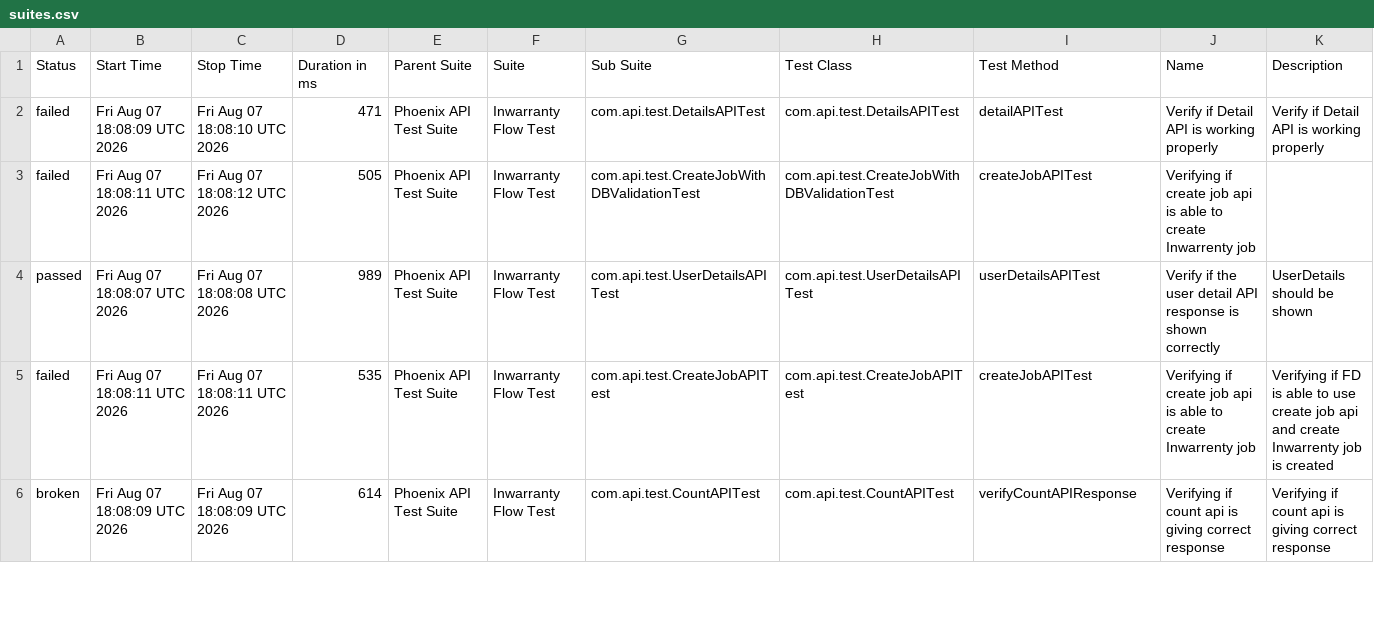
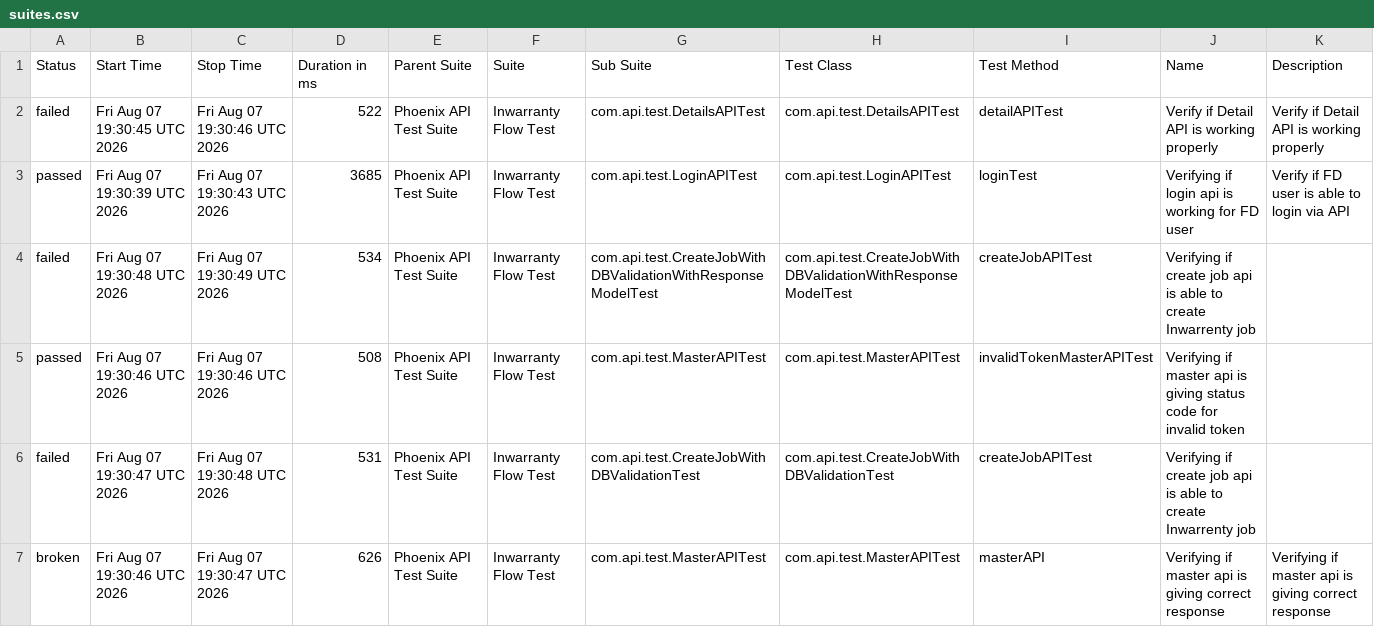
Before and after one commit to manasi7830/PhoneixTestAutomationFramework, a CSV file: data/suites.csv, drawn as a sheet; only a part is shown; the diff covers the shown part only.

```diff
--- a/data/suites.csv
+++ b/data/suites.csv
@@ -1,6 +1,7 @@
 "Status","Start Time","Stop Time","Duration in ms","Parent Suite","Suite","Sub Suite","Test Class","Test Method","Name","Description"
-"failed","Fri Aug 07 18:08:09 UTC 2026","Fri Aug 07 18:08:10 UTC 2026","471","Phoenix API Test Suite","Inwarranty Flow Test","com.api.test.DetailsAPITest","com.api.test.DetailsAPITest","detailAPITest","Verify if Detail API is working properly","Verify if Detail API is working properly"
-"failed","Fri Aug 07 18:08:11 UTC 2026","Fri Aug 07 18:08:12 UTC 2026","505","Phoenix API Test Suite","Inwarranty Flow Test","com.api.test.CreateJobWithDBValidationTest","com.api.test.CreateJobWithDBValidationTest","createJobAPITest","Verifying if create job api is able to create Inwarrenty job",""
-"passed","Fri Aug 07 18:08:07 UTC 2026","Fri Aug 07 18:08:08 UTC 2026","989","Phoenix API Test Suite","Inwarranty Flow Test","com.api.test.UserDetailsAPITest","com.api.test.UserDetailsAPITest","userDetailsAPITest","Verify if the user detail API response is shown correctly","UserDetails should be shown"
-"failed","Fri Aug 07 18:08:11 UTC 2026","Fri Aug 07 18:08:11 UTC 2026","535","Phoenix API Test Suite","Inwarranty Flow Test","com.api.test.CreateJobAPITest","com.api.test.CreateJobAPITest","createJobAPITest","Verifying if create job api is able to create Inwarrenty job","Verifying if  FD is able to use create job api and create Inwarrenty job is created"
-"broken","Fri Aug 07 18:08:09 UTC 2026","Fri Aug 07 18:08:09 UTC 2026","614","Phoenix API Test Suite","Inwarranty Flow Test","com.api.test.CountAPITest","com.api.test.CountAPITest","verifyCountAPIResponse","Verifying if count api is giving correct response","Verifying if count api is giving correct response"
+"failed","Fri Aug 07 19:30:45 UTC 2026","Fri Aug 07 19:30:46 UTC 2026","522","Phoenix API Test Suite","Inwarranty Flow Test","com.api.test.DetailsAPITest","com.api.test.DetailsAPITest","detailAPITest","Verify if Detail API is working properly","Verify if Detail API is working properly"
+"passed","Fri Aug 07 19:30:39 UTC 2026","Fri Aug 07 19:30:43 UTC 2026","3685","Phoenix API Test Suite","Inwarranty Flow Test","com.api.test.LoginAPITest","com.api.test.LoginAPITest","loginTest","Verifying if login api is working for FD user","Verify if FD user is able to login via API"
+"failed","Fri Aug 07 19:30:48 UTC 2026","Fri Aug 07 19:30:49 UTC 2026","534","Phoenix API Test Suite","Inwarranty Flow Test","com.api.test.CreateJobWithDBValidationWithResponseModelTest","com.api.test.CreateJobWithDBValidationWithResponseModelTest","createJobAPITest","Verifying if create job api is able to create Inwarrenty job",""
+"passed","Fri Aug 07 19:30:46 UTC 2026","Fri Aug 07 19:30:46 UTC 2026","508","Phoenix API Test Suite","Inwarranty Flow Test","com.api.test.MasterAPITest","com.api.test.MasterAPITest","invalidTokenMasterAPITest","Verifying if master api is giving status code for invalid token ",""
+"failed","Fri Aug 07 19:30:47 UTC 2026","Fri Aug 07 19:30:48 UTC 2026","531","Phoenix API Test Suite","Inwarranty Flow Test","com.api.test.CreateJobWithDBValidationTest","com.api.test.CreateJobWithDBValidationTest","createJobAPITest","Verifying if create job api is able to create Inwarrenty job",""
+"broken","Fri Aug 07 19:30:46 UTC 2026","Fri Aug 07 19:30:47 UTC 2026","626","Phoenix API Test Suite","Inwarranty Flow Test","com.api.test.MasterAPITest","com.api.test.MasterAPITest","masterAPI","Verifying if master api is giving correct response","Verifying if master api is giving correct response"
```
Also changed, not shown: 1 added row, 2 removed rows and 17 edited cells elsewhere in this file, data/behaviors.csv, 57 other files.
